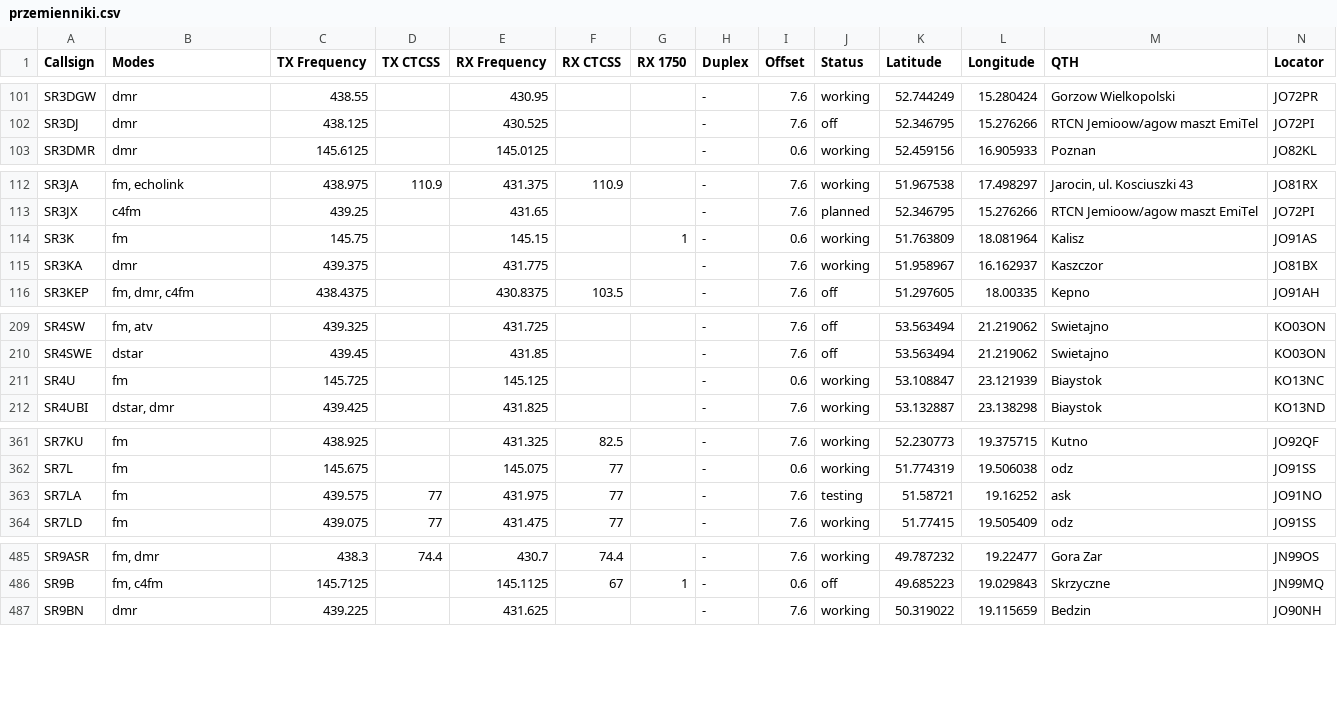
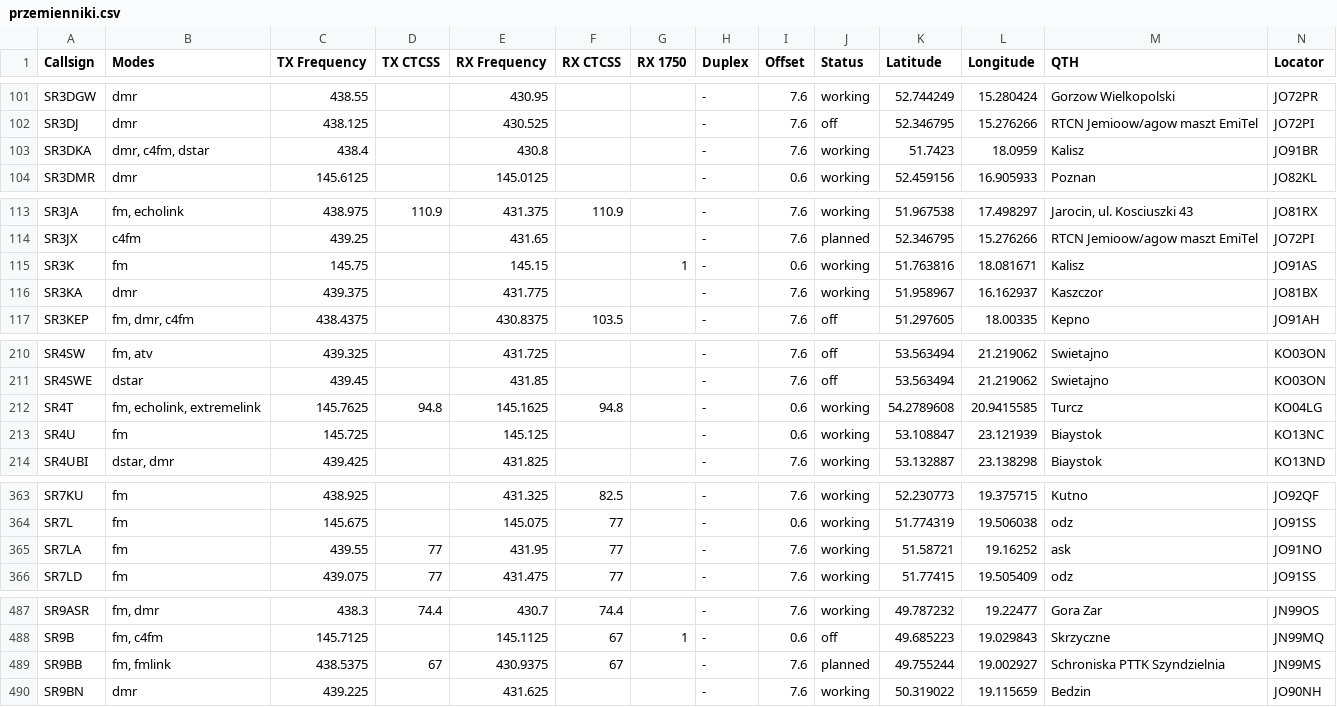
Before and after one commit to przemienniki/baza-przemiennikow, a CSV file: przemienniki.csv, drawn as a sheet; only a part is shown, gaps mark what is left out; the diff covers the shown part only.

```diff
--- a/przemienniki.csv
+++ b/przemienniki.csv
@@ -102,2 +102,3 @@ SR3DGW,dmr,438.55,,430.95,,,-,7.6,working,52.744249,15.280424,"Gorzow Wielkopols
 SR3DJ,dmr,438.125,,430.525,,,-,7.6,off,52.346795,15.276266,"RTCN Jemioow/agow maszt EmiTel",JO72PI
+SR3DKA,"dmr, c4fm, dstar",438.4,,430.8,,,-,7.6,working,51.7423,18.0959,Kalisz,JO91BR
 SR3DMR,dmr,145.6125,,145.0125,,,-,0.6,working,52.459156,16.905933,Poznan,JO82KL
@@ -113,3 +114,3 @@ SR3JA,"fm, echolink",438.975,110.9,431.375,110.9,,-,7.6,working,51.967538,17.498
 SR3JX,c4fm,439.25,,431.65,,,-,7.6,planned,52.346795,15.276266,"RTCN Jemioow/agow maszt EmiTel",JO72PI
-SR3K,fm,145.75,,145.15,,1,-,0.6,working,51.763809,18.081964,Kalisz,JO91AS
+SR3K,fm,145.75,,145.15,,1,-,0.6,working,51.763816,18.081671,Kalisz,JO91AS
 SR3KA,dmr,439.375,,431.775,,,-,7.6,working,51.958967,16.162937,Kaszczor,JO81BX
@@ -210,2 +211,3 @@ SR4SW,"fm, atv",439.325,,431.725,,,-,7.6,off,53.563494,21.219062,Swietajno,KO03O
 SR4SWE,dstar,439.45,,431.85,,,-,7.6,off,53.563494,21.219062,Swietajno,KO03ON
+SR4T,"fm, echolink, extremelink",145.7625,94.8,145.1625,94.8,,-,0.6,working,54.2789608,20.9415585,Turcz,KO04LG
 SR4U,fm,145.725,,145.125,,,-,0.6,working,53.108847,23.121939,Biaystok,KO13NC
@@ -362,3 +364,3 @@ SR7KU,fm,438.925,,431.325,82.5,,-,7.6,working,52.230773,19.375715,Kutno,JO92QF
 SR7L,fm,145.675,,145.075,77,,-,0.6,working,51.774319,19.506038,odz,JO91SS
-SR7LA,fm,439.575,77,431.975,77,,-,7.6,testing,51.58721,19.16252,ask,JO91NO
+SR7LA,fm,439.55,77,431.95,77,,-,7.6,working,51.58721,19.16252,ask,JO91NO
 SR7LD,fm,439.075,77,431.475,77,,-,7.6,working,51.77415,19.505409,odz,JO91SS
@@ -486,2 +488,3 @@ SR9ASR,"fm, dmr",438.3,74.4,430.7,74.4,,-,7.6,working,49.787232,19.22477,"Gora Z
 SR9B,"fm, c4fm",145.7125,,145.1125,67,1,-,0.6,off,49.685223,19.029843,Skrzyczne,JN99MQ
+SR9BB,"fm, fmlink",438.5375,67,430.9375,67,,-,7.6,planned,49.755244,19.002927,"Schroniska PTTK Szyndzielnia",JN99MS
 SR9BN,dmr,439.225,,431.625,,,-,7.6,working,50.319022,19.115659,Bedzin,JO90NH
```
Also changed, not shown: 6 edited cells elsewhere in this file, przemienniki-chirp.csv, 1 other file.
